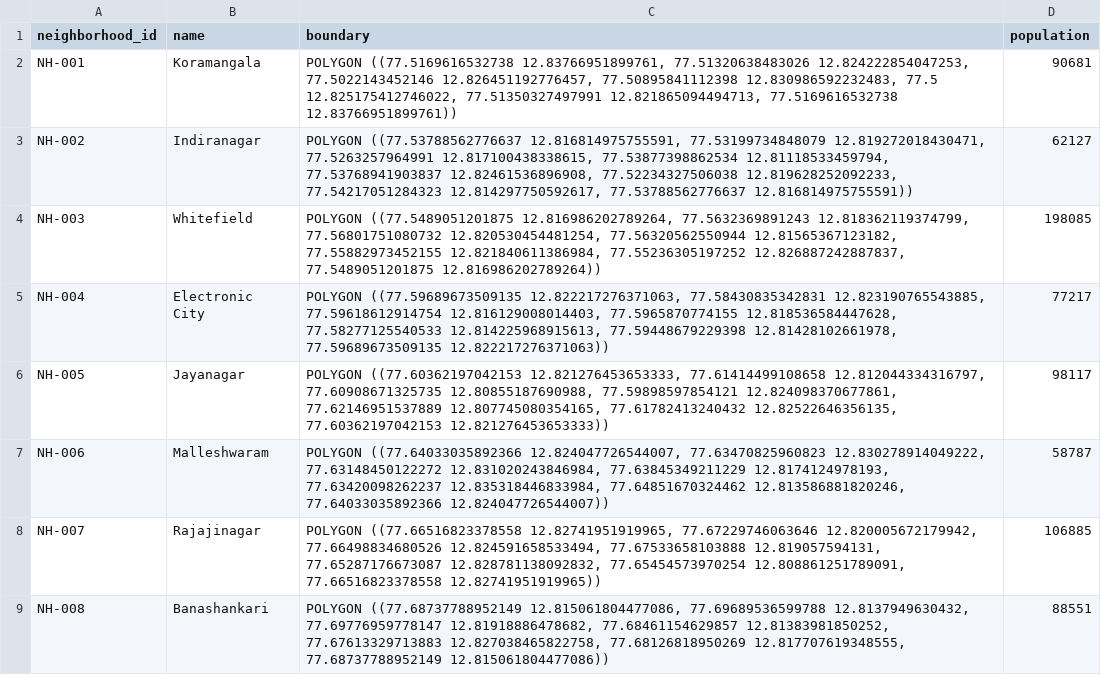
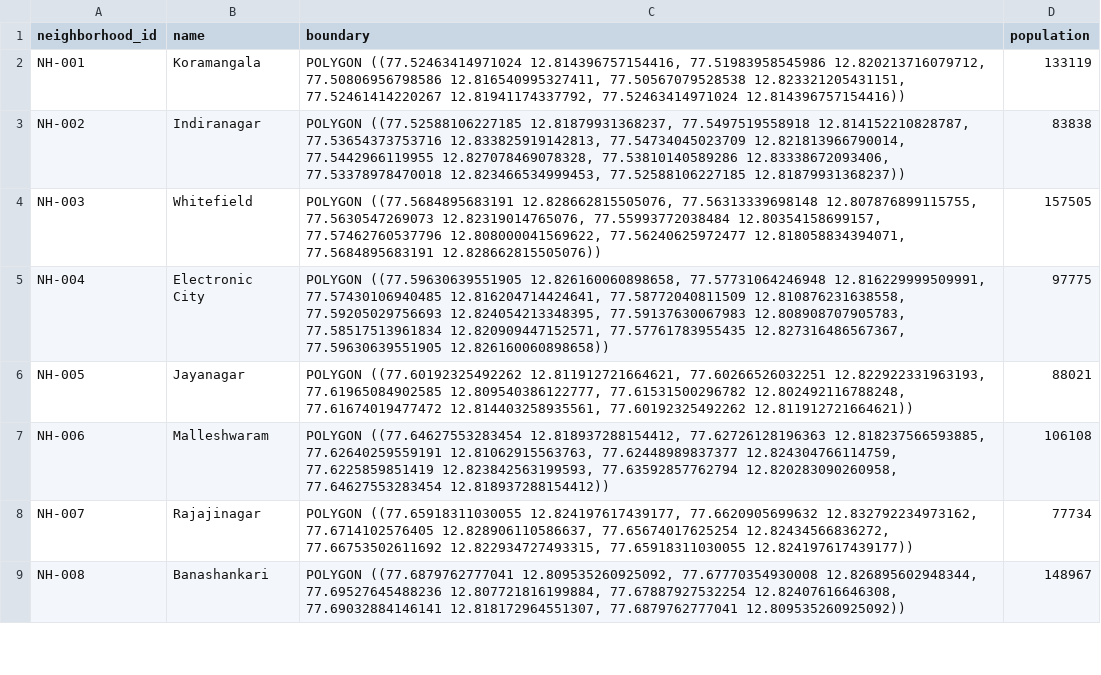
Before and after one commit to kameshsampath/postgis-snowflake-intelligence-demo, a CSV file: data/neighborhoods.csv, drawn as a sheet; only a part is shown; the diff covers the shown part only.

```diff
--- a/data/neighborhoods.csv
+++ b/data/neighborhoods.csv
@@ -1,9 +1,9 @@
 neighborhood_id,name,boundary,population
-NH-001,Koramangala,"POLYGON ((77.5169616532738 12.83766951899761, 77.51320638483026 12.824222854047253, 77.5022143452146 12.826451192776457, 77.50895841112398 12.830986592232483, 77.5 12.825175412746022, 77.51350327497991 12.821865094494713, 77.5169616532738 12.83766951899761))",90681
-NH-002,Indiranagar,"POLYGON ((77.53788562776637 12.816814975755591, 77.53199734848079 12.819272018430471, 77.5263257964991 12.817100438338615, 77.53877398862534 12.81118533459794, 77.53768941903837 12.82461536896908, 77.52234327506038 12.819628252092233, 77.54217051284323 12.814297750592617, 77.53788562776637 12.816814975755591))",62127
-NH-003,Whitefield,"POLYGON ((77.5489051201875 12.816986202789264, 77.5632369891243 12.818362119374799, 77.56801751080732 12.820530454481254, 77.56320562550944 12.81565367123182, 77.55882973452155 12.821840611386984, 77.55236305197252 12.826887242887837, 77.5489051201875 12.816986202789264))",198085
-NH-004,Electronic City,"POLYGON ((77.59689673509135 12.822217276371063, 77.58430835342831 12.823190765543885, 77.59618612914754 12.816129008014403, 77.5965870774155 12.818536584447628, 77.58277125540533 12.814225968915613, 77.59448679229398 12.81428102661978, 77.59689673509135 12.822217276371063))",77217
-NH-005,Jayanagar,"POLYGON ((77.60362197042153 12.821276453653333, 77.61414499108658 12.812044334316797, 77.60908671325735 12.80855187690988, 77.59898597854121 12.824098370677861, 77.62146951537889 12.807745080354165, 77.61782413240432 12.82522646356135, 77.60362197042153 12.821276453653333))",98117
-NH-006,Malleshwaram,"POLYGON ((77.64033035892366 12.824047726544007, 77.63470825960823 12.830278914049222, 77.63148450122272 12.831020243846984, 77.63845349211229 12.8174124978193, 77.63420098262237 12.835318446833984, 77.64851670324462 12.813586881820246, 77.64033035892366 12.824047726544007))",58787
-NH-007,Rajajinagar,"POLYGON ((77.66516823378558 12.82741951919965, 77.67229746063646 12.820005672179942, 77.66498834680526 12.824591658533494, 77.67533658103888 12.819057594131, 77.65287176673087 12.828781138092832, 77.65454573970254 12.808861251789091, 77.66516823378558 12.82741951919965))",106885
-NH-008,Banashankari,"POLYGON ((77.68737788952149 12.815061804477086, 77.69689536599788 12.8137949630432, 77.69776959778147 12.81918886478682, 77.68461154629857 12.81383981850252, 77.67613329713883 12.827038465822758, 77.68126818950269 12.817707619348555, 77.68737788952149 12.815061804477086))",88551
+NH-001,Koramangala,"POLYGON ((77.52463414971024 12.814396757154416, 77.51983958545986 12.820213716079712, 77.50806956798586 12.816540995327411, 77.50567079528538 12.823321205431151, 77.52461414220267 12.81941174337792, 77.52463414971024 12.814396757154416))",133119
+NH-002,Indiranagar,"POLYGON ((77.52588106227185 12.81879931368237, 77.5497519558918 12.814152210828787, 77.53654373753716 12.833825919142813, 77.54734045023709 12.821813966790014, 77.5442966119955 12.827078469078328, 77.53810140589286 12.83338672093406, 77.53378978470018 12.823466534999453, 77.52588106227185 12.81879931368237))",83838
+NH-003,Whitefield,"POLYGON ((77.5684895683191 12.828662815505076, 77.56313339698148 12.807876899115755, 77.5630547269073 12.82319014765076, 77.55993772038484 12.80354158699157, 77.57462760537796 12.808000041569622, 77.56240625972477 12.818058834394071, 77.5684895683191 12.828662815505076))",157505
+NH-004,Electronic City,"POLYGON ((77.59630639551905 12.826160060898658, 77.57731064246948 12.816229999509991, 77.57430106940485 12.816204714424641, 77.58772040811509 12.810876231638558, 77.59205029756693 12.824054213348395, 77.59137630067983 12.808908707905783, 77.58517513961834 12.820909447152571, 77.57761783955435 12.827316486567367, 77.59630639551905 12.826160060898658))",97775
+NH-005,Jayanagar,"POLYGON ((77.60192325492262 12.811912721664621, 77.60266526032251 12.822922331963193, 77.61965084902585 12.809540386122777, 77.61531500296782 12.802492116788248, 77.61674019477472 12.814403258935561, 77.60192325492262 12.811912721664621))",88021
+NH-006,Malleshwaram,"POLYGON ((77.64627553283454 12.818937288154412, 77.62726128196363 12.818237566593885, 77.62640259559191 12.81062915563763, 77.62448989837377 12.824304766114759, 77.6225859851419 12.823842563199593, 77.63592857762794 12.820283090260958, 77.64627553283454 12.818937288154412))",106108
+NH-007,Rajajinagar,"POLYGON ((77.65918311030055 12.824197617439177, 77.6620905699632 12.832792234973162, 77.6714102576405 12.828906110586637, 77.65674017625254 12.82434566836272, 77.66753502611692 12.822934727493315, 77.65918311030055 12.824197617439177))",77734
+NH-008,Banashankari,"POLYGON ((77.6879762777041 12.809535260925092, 77.67770354930008 12.826895602948344, 77.69527645488236 12.807721816199884, 77.67887927532254 12.82407616646308, 77.69032884146141 12.818172964551307, 77.6879762777041 12.809535260925092))",148967
```
Also changed, not shown: 84 edited cells elsewhere in this file, data/demographics_enrichment.csv, data/power_grid_enrichment.csv, 22 other files.
